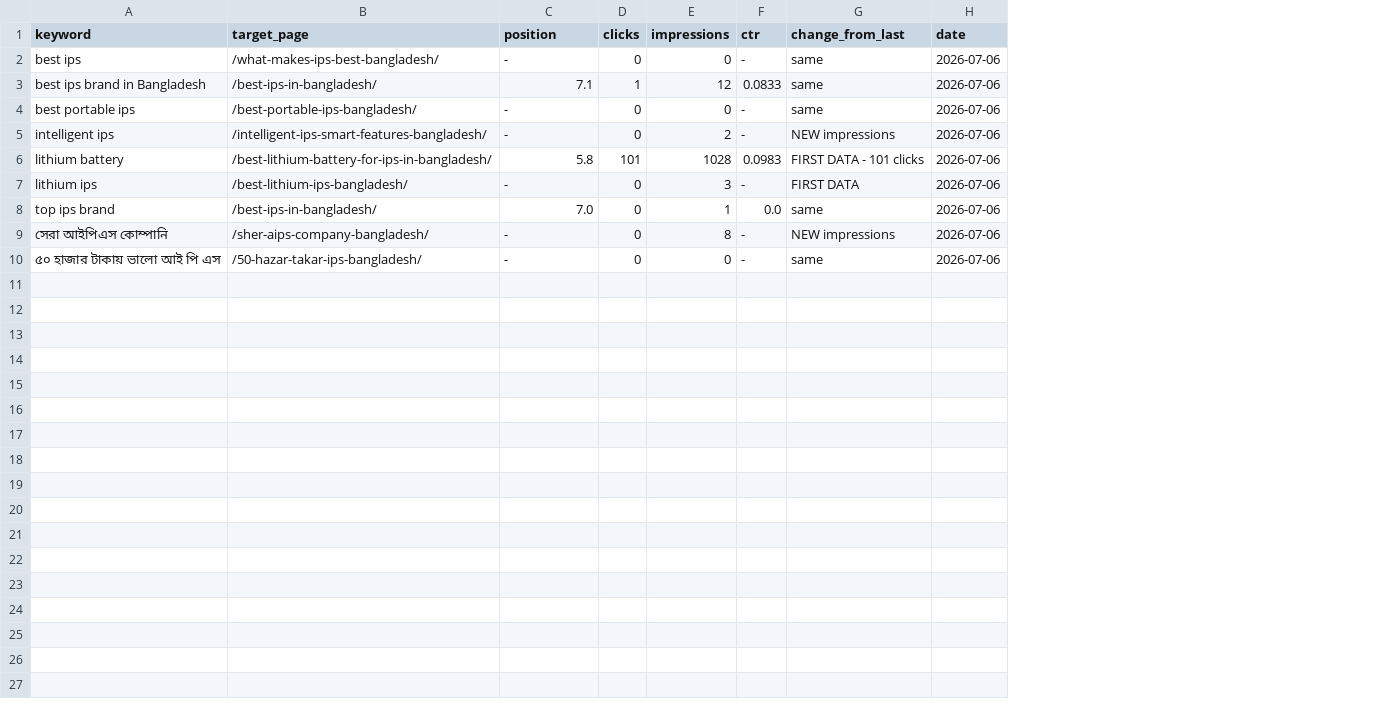
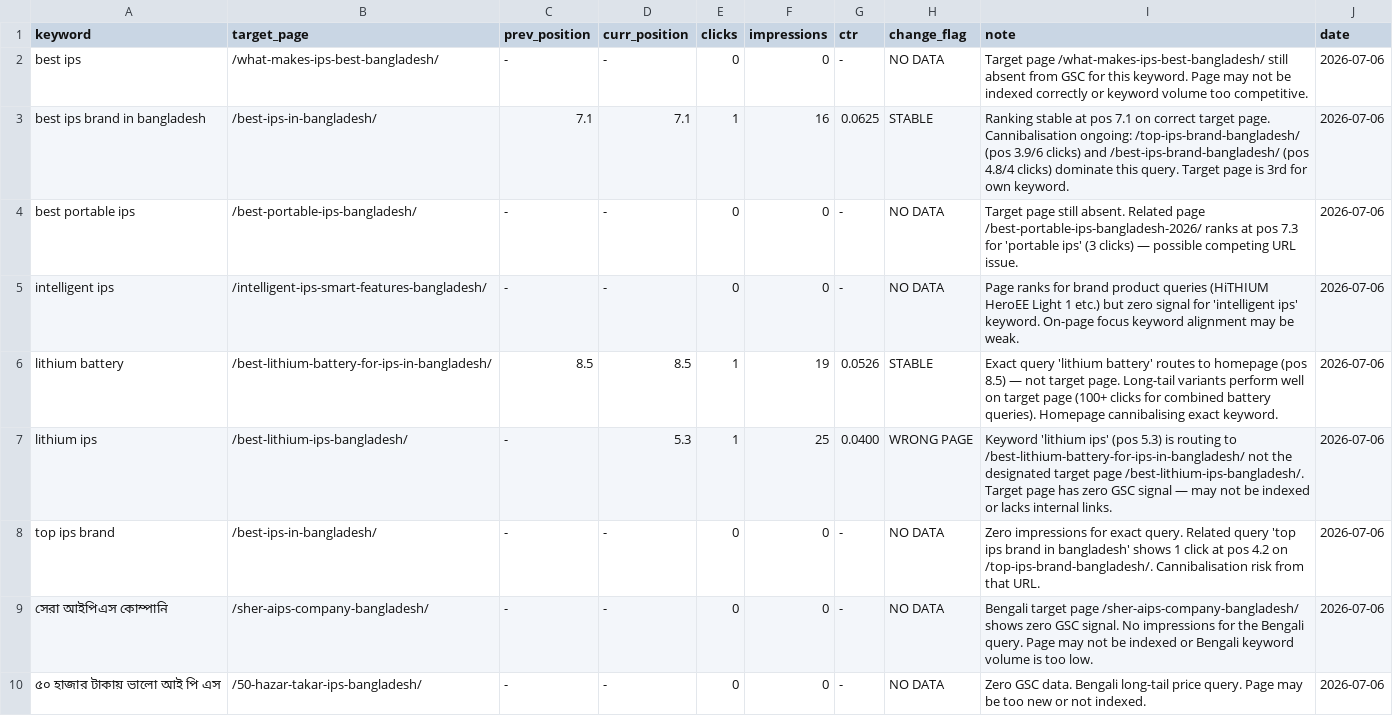
Before and after one commit to shoaibsanto/airambulancedhakabangkok, a CSV file: seo-data/rank-tracking/history-2026-07-06.csv, drawn as a sheet; removed rows and columns are numbered as before the commit, all else as after; the diff names each change by its address in the sheet, - before the commit and + after, or states it on an @@ line.

Commit message:
SEO weekly 2026-07-07: FAQ schema (5 Tier-B pages), new liver-disease post (1806w), internal links, sitemap +1

```diff
--- a/seo-data/rank-tracking/history-2026-07-06.csv
+++ b/seo-data/rank-tracking/history-2026-07-06.csv
+column D (curr_position), rows 2-10: - | 7.1 | - | - | 8.5 | 5.3 | - | - | -
-column G (change_from_last), rows 2-10: same | same | same | NEW impressions | FIRST DATA - 101 clicks | FIRST DATA | same | NEW impressions | same
+column H (change_flag), rows 2-10: NO DATA | STABLE | NO DATA | NO DATA | STABLE | WRONG PAGE | NO DATA | NO DATA | NO DATA
+column I (note), rows 2-10: Target page /what-makes-ips-best-bangladesh/ still absent from GSC for this keyword. Page may not be indexed correctly or keyword volume too competitive. | Ranking stable at pos 7.1 on correct target page. Cannibalisation ongoing: /top-ips-brand-bangladesh/ (pos 3.9/6 clicks) and /best-ips-brand-bangladesh/ (pos 4.8/4 clicks) dominate this query. Target page is 3rd for own keyword. | Target page still absent. Related page /best-portable-ips-bangladesh-2026/ ranks at pos 7.3 for 'portable ips' (3 clicks) — possible competing URL issue. | Page ranks for brand product queries (HiTHIUM HeroEE Light 1 etc.) but zero signal for 'intelligent ips' keyword. On-page focus keyword alignment may be weak. | Exact query 'lithium battery' routes to homepage (pos 8.5) — not target page. Long-tail variants perform well on target page (100+ clicks for combined battery queries). Homepage cannibalising exact keyword. | Keyword 'lithium ips' (pos 5.3) is routing to /best-lithium-battery-for-ips-in-bangladesh/ not the designated target page /best-lithium-ips-bangladesh/. Target page has zero GSC signal — may not be indexed or lacks internal links. | Zero impressions for exact query. Related query 'top ips brand in bangladesh' shows 1 click at pos 4.2 on /top-ips-brand-bangladesh/. Cannibalisation risk from that URL. | Bengali target page /sher-aips-company-bangladesh/ shows zero GSC signal. No impressions for the Bengali query. Page may not be indexed or Bengali keyword volume is too low. | Zero GSC data. Bengali long-tail price query. Page may be too new or not indexed.
-C1: position
+C1: prev_position
-A3 (keyword): best ips brand in Bangladesh
+A3 (keyword): best ips brand in bangladesh
-F3 (impressions): 12
+F3 (impressions): 16
-G3 (ctr): 0.0833
+G3 (ctr): 0.0625
-F5 (impressions): 2
+F5 (impressions): 0
-C6 (prev_position): 5.8
+C6 (prev_position): 8.5
-E6 (clicks): 101
+E6 (clicks): 1
-F6 (impressions): 1028
+F6 (impressions): 19
-G6 (ctr): 0.0983
+G6 (ctr): 0.0526
-E7 (clicks): 0
+E7 (clicks): 1
-F7 (impressions): 3
+F7 (impressions): 25
-G7 (ctr): -
+G7 (ctr): 0.0400
-C8 (prev_position): 7.0
+C8 (prev_position): -
-F8 (impressions): 1
+F8 (impressions): 0
-G8 (ctr): 0.0
+G8 (ctr): -
-F9 (impressions): 8
+F9 (impressions): 0
```
Also changed, not shown: seo-data/rank-tracking/keywords.csv, 14 other files.
